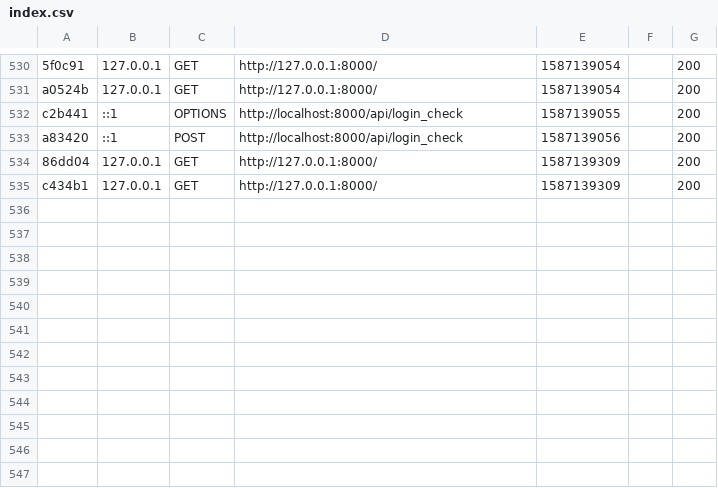
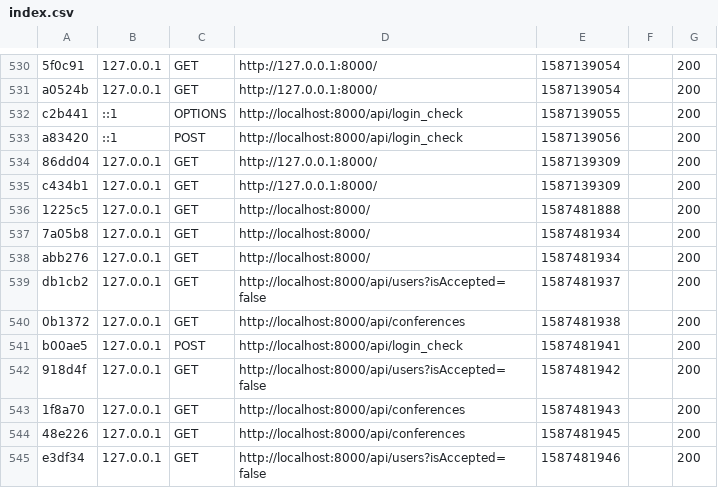
Before and after one commit to robinp12/Projet_Dev_Web, a CSV file: abbottApp/var/cache/dev/profiler/index.csv, drawn as a sheet; only a part is shown, gaps mark what is left out; the diff names each change by its address in the sheet, - before the commit and + after, or states it on an @@ line.

```diff
--- a/abbottApp/var/cache/dev/profiler/index.csv
+++ b/abbottApp/var/cache/dev/profiler/index.csv
+row 536: 1225c5 | 127.0.0.1 | GET | http://localhost:8000/ | 1587481888 |  | 200
+row 537: 7a05b8 | 127.0.0.1 | GET | http://localhost:8000/ | 1587481934 |  | 200
+row 538: abb276 | 127.0.0.1 | GET | http://localhost:8000/ | 1587481934 |  | 200
+row 539: db1cb2 | 127.0.0.1 | GET | http://localhost:8000/api/users?isAccepted=false | 1587481937 |  | 200
+row 540: 0b1372 | 127.0.0.1 | GET | http://localhost:8000/api/conferences | 1587481938 |  | 200
+row 541: b00ae5 | 127.0.0.1 | POST | http://localhost:8000/api/login_check | 1587481941 |  | 200
+row 542: 918d4f | 127.0.0.1 | GET | http://localhost:8000/api/users?isAccepted=false | 1587481942 |  | 200
+row 543: 1f8a70 | 127.0.0.1 | GET | http://localhost:8000/api/conferences | 1587481943 |  | 200
+row 544: 48e226 | 127.0.0.1 | GET | http://localhost:8000/api/conferences | 1587481945 |  | 200
+row 545: e3df34 | 127.0.0.1 | GET | http://localhost:8000/api/users?isAccepted=false | 1587481946 |  | 200
```
Also changed, not shown: 16 other files.
